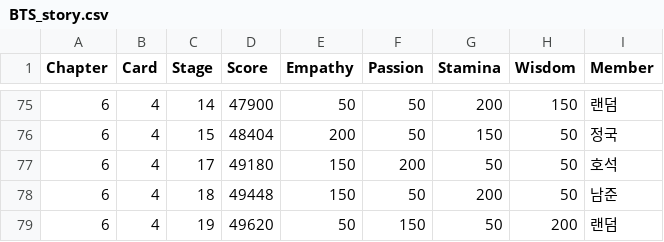
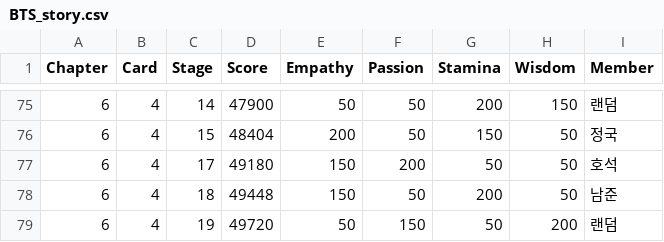
Before and after one commit to imFlyLikeG6/imflylikeg6.github.io, a CSV file: script/BTS_story.csv, drawn as a sheet; only a part is shown, gaps mark what is left out.

```diff
--- a/script/BTS_story.csv
+++ b/script/BTS_story.csv
@@ -78,2 +78,2 @@ Chapter,Card,Stage,Score,Empathy,Passion,Stamina,Wisdom,Member
 6,4,18,49448,150,50,200,50,남준
-6,4,19,49620,50,150,50,200,랜덤
+6,4,19,49720,50,150,50,200,랜덤
```
Also changed, not shown: script/SUGA_story.csv.
